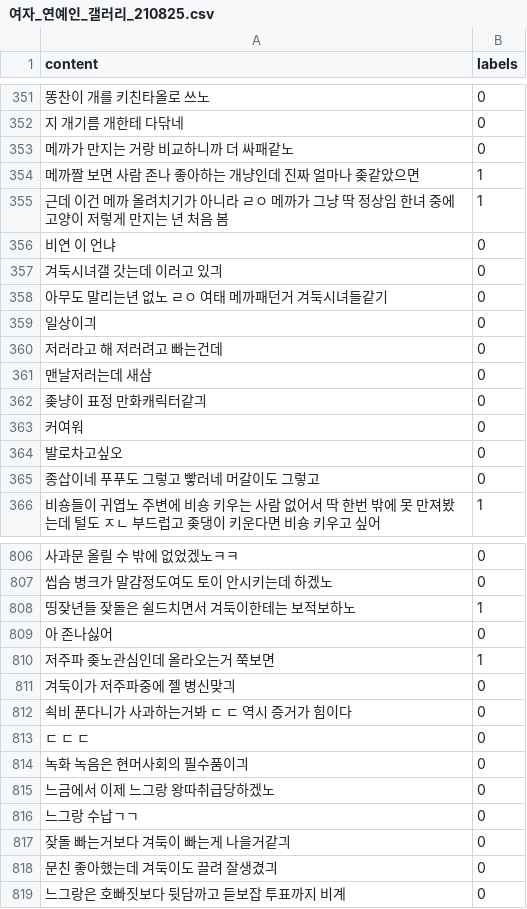
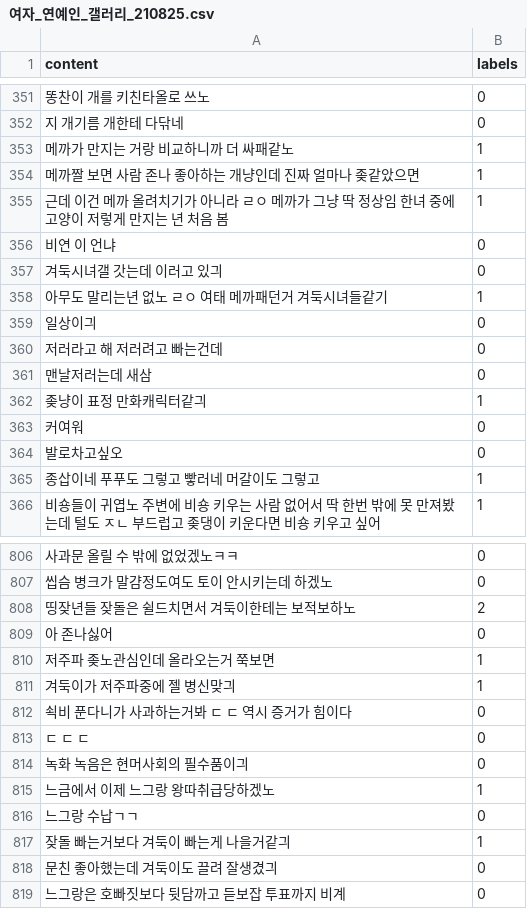
Before and after one commit to Team-M1/community-comments-csv-data, a CSV file: labeled_data/여자_연예인_갤러리_210825.csv, drawn as a sheet; only a part is shown, gaps mark what is left out; the diff covers the shown part only; the diff names each change by its address in the sheet, - before the commit and + after, or states it on an @@ line.

Commit message:
data_v2를 labeled_data로 변경

```diff
--- a/labeled_data/여자_연예인_갤러리_210825.csv
+++ b/labeled_data/여자_연예인_갤러리_210825.csv
-B353 (labels): 0
+B353 (labels): 1
-B358 (labels): 0
+B358 (labels): 1
-B362 (labels): 0
+B362 (labels): 1
-B365 (labels): 0
+B365 (labels): 1
-B808 (labels): 1
+B808 (labels): 2
-B811 (labels): 0
+B811 (labels): 1
-B815 (labels): 0
+B815 (labels): 1
-B817 (labels): 0
+B817 (labels): 1
```
Also changed, not shown: 100 edited cells elsewhere in this file, labeled_data/실시간베스트갤러리-수작업.csv, 7 other files.
